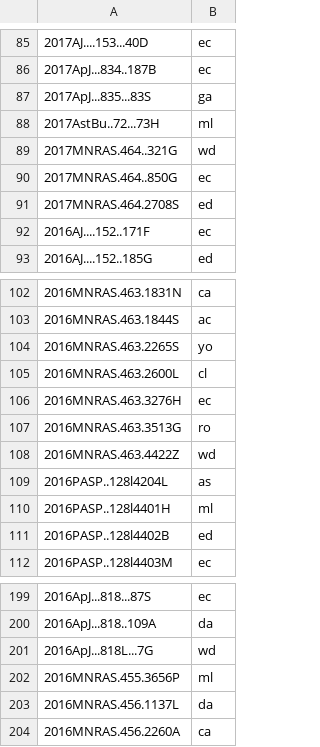
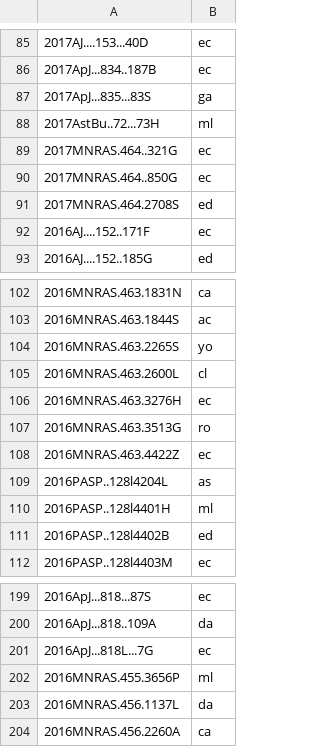
Before and after one commit to KeplerGO/kpub, a CSV file: scripts/science-categories/k2-categories.csv, drawn as a sheet; only a part is shown, gaps mark what is left out; the diff covers the shown part only.

```diff
--- a/scripts/science-categories/k2-categories.csv
+++ b/scripts/science-categories/k2-categories.csv
@@ -88,3 +88,3 @@
 2017AstBu..72...73H,ml
-2017MNRAS.464..321G,wd
+2017MNRAS.464..321G,ec
 2017MNRAS.464..850G,ec
@@ -107,3 +107,3 @@
 2016MNRAS.463.3513G,ro
-2016MNRAS.463.4422Z,wd
+2016MNRAS.463.4422Z,ec
 2016PASP..128l4204L,as
@@ -200,3 +200,3 @@
 2016ApJ...818..109A,da
-2016ApJ...818L...7G,wd
+2016ApJ...818L...7G,ec
 2016MNRAS.455.3656P,ml
```
Also changed, not shown: 7 edited cells elsewhere in this file, 3 other files.
